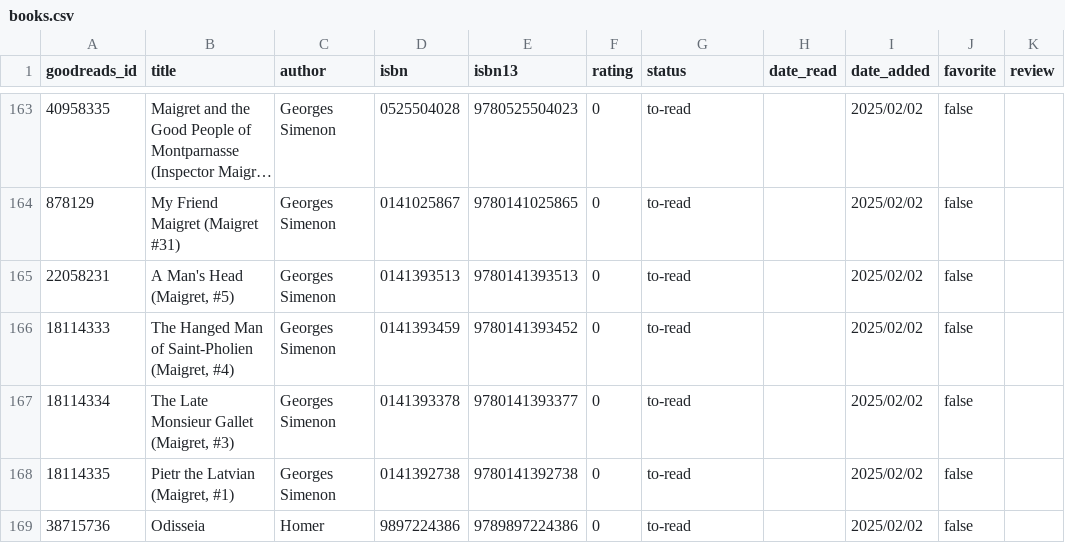
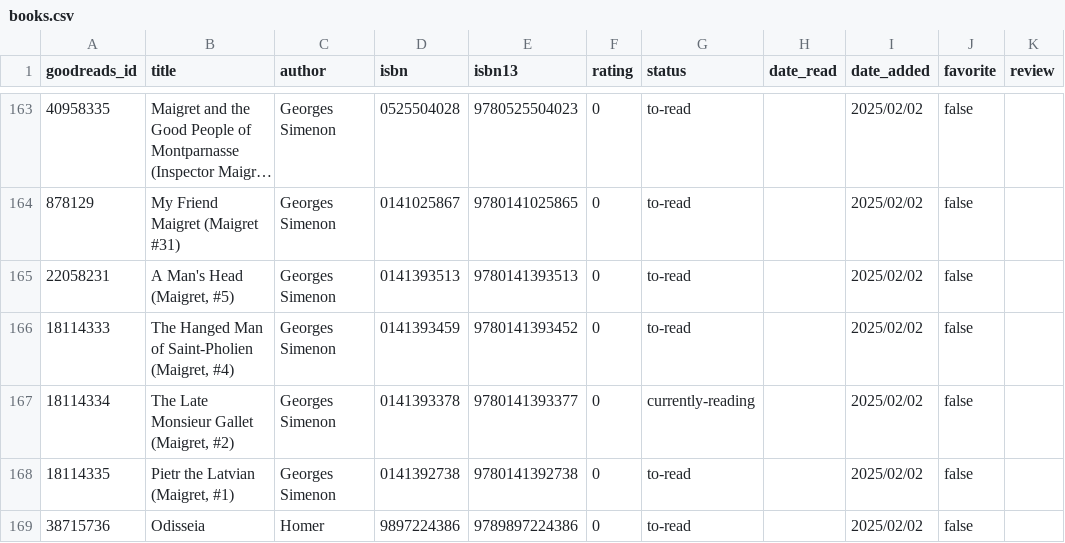
Before and after one commit to ItzaMi/itzami-blog, a CSV file: content/reading/books.csv, drawn as a sheet; only a part is shown, gaps mark what is left out; long unchanged cells end in ….

```diff
--- a/content/reading/books.csv
+++ b/content/reading/books.csv
@@ -166,3 +166,3 @@ goodreads_id,title,author,isbn,isbn13,rating,status,date_read,date_added,favorit
 18114333,"The Hanged Man of Saint-Pholien (Maigret, #4)",Georges Simenon,0141393459,9780141393452,0,to-read,,2025/02/02,false,
-18114334,"The Late Monsieur Gallet (Maigret, #3)",Georges Simenon,0141393378,9780141393377,0,to-read,,2025/02/02,false,
+18114334,"The Late Monsieur Gallet (Maigret, #2)",Georges Simenon,0141393378,9780141393377,0,currently-reading,,2025/02/02,false,
 18114335,"Pietr the Latvian (Maigret, #1)",Georges Simenon,0141392738,9780141392738,0,to-read,,2025/02/02,false,
```
Also changed, not shown: 2 other files.
